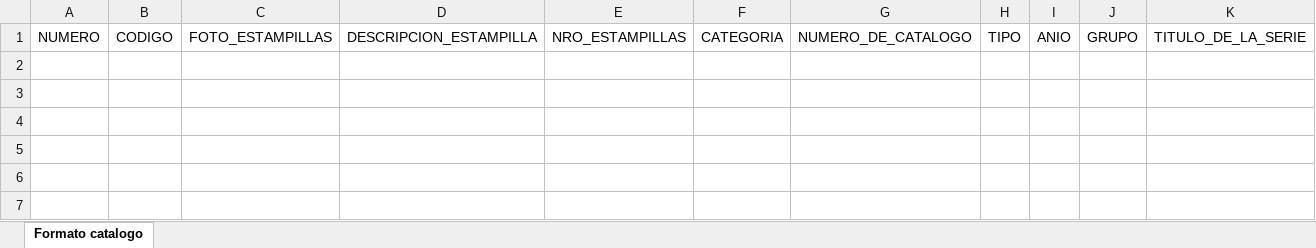
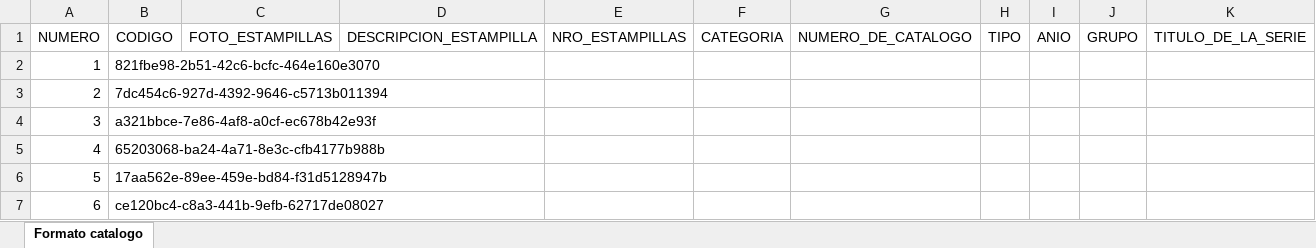
Before and after one commit to filatelia/backend, an Excel workbook: uploads/documentos/formato_filatelia.xlsx, sheet Formato catalogo, drawn as a sheet; only a part is shown; values as stored, in another font and other column widths than the file's, no borders; charts and pictures not drawn; rows hold the shown columns only; the diff names each change by its address in the sheet, - before the commit and + after, or states it on an @@ line.

```diff
--- a/uploads/documentos/formato_filatelia.xlsx (sheet Formato catalogo)
+++ b/uploads/documentos/formato_filatelia.xlsx (sheet Formato catalogo)
+row 2: 1 | 821fbe98-2b51-42c6-bcfc-464e160e3070
+row 3: 2 | 7dc454c6-927d-4392-9646-c5713b011394
+row 4: 3 | a321bbce-7e86-4af8-a0cf-ec678b42e93f
+row 5: 4 | 65203068-ba24-4a71-8e3c-cfb4177b988b
+row 6: 5 | 17aa562e-89ee-459e-bd84-f31d5128947b
+row 7: 6 | ce120bc4-c8a3-441b-9efb-62717de08027
```
Also changed, not shown: charts or pictures, 35 other files.
